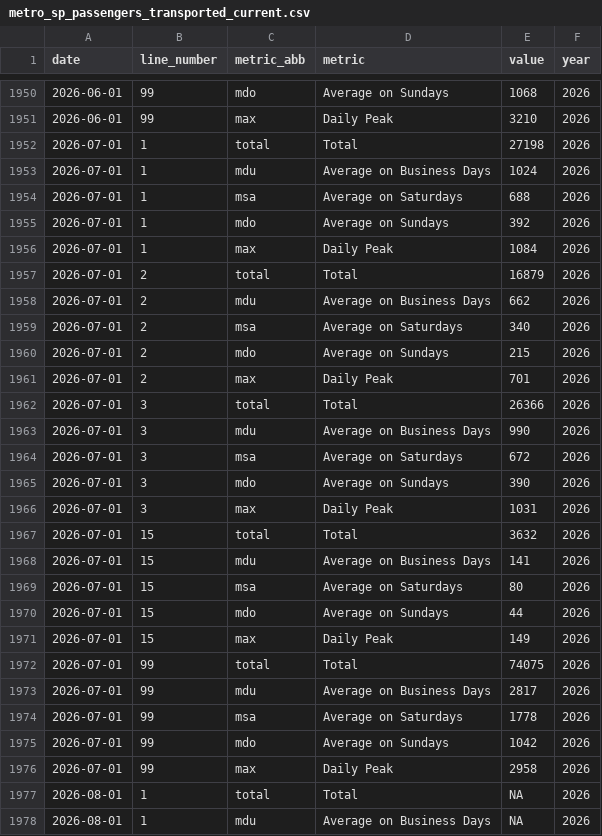
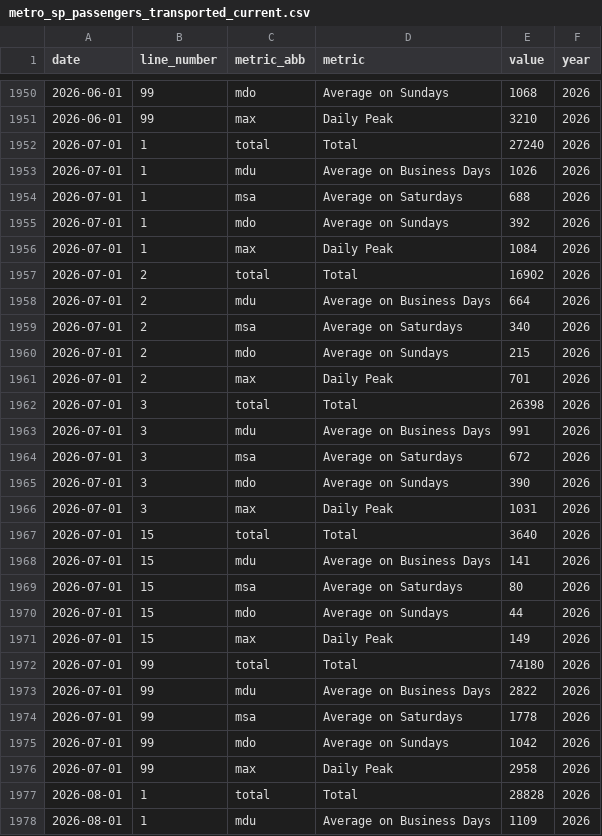
Before and after one commit to viniciusoike/metrosp, a CSV file: data-raw/outputs/processed/metro_sp_passengers_transported_current.csv, drawn as a sheet; only a part is shown, gaps mark what is left out; the diff covers the shown part only.

```diff
--- a/data-raw/outputs/processed/metro_sp_passengers_transported_current.csv
+++ b/data-raw/outputs/processed/metro_sp_passengers_transported_current.csv
@@ -1951,4 +1951,4 @@ date,line_number,metric_abb,metric,value,year
 2026-06-01,99,max,Daily Peak,3210,2026
-2026-07-01,1,total,Total,27198,2026
-2026-07-01,1,mdu,Average on Business Days,1024,2026
+2026-07-01,1,total,Total,27240,2026
+2026-07-01,1,mdu,Average on Business Days,1026,2026
 2026-07-01,1,msa,Average on Saturdays,688,2026
@@ -1956,4 +1956,4 @@ date,line_number,metric_abb,metric,value,year
 2026-07-01,1,max,Daily Peak,1084,2026
-2026-07-01,2,total,Total,16879,2026
-2026-07-01,2,mdu,Average on Business Days,662,2026
+2026-07-01,2,total,Total,16902,2026
+2026-07-01,2,mdu,Average on Business Days,664,2026
 2026-07-01,2,msa,Average on Saturdays,340,2026
@@ -1961,4 +1961,4 @@ date,line_number,metric_abb,metric,value,year
 2026-07-01,2,max,Daily Peak,701,2026
-2026-07-01,3,total,Total,26366,2026
-2026-07-01,3,mdu,Average on Business Days,990,2026
+2026-07-01,3,total,Total,26398,2026
+2026-07-01,3,mdu,Average on Business Days,991,2026
 2026-07-01,3,msa,Average on Saturdays,672,2026
@@ -1966,3 +1966,3 @@ date,line_number,metric_abb,metric,value,year
 2026-07-01,3,max,Daily Peak,1031,2026
-2026-07-01,15,total,Total,3632,2026
+2026-07-01,15,total,Total,3640,2026
 2026-07-01,15,mdu,Average on Business Days,141,2026
@@ -1971,4 +1971,4 @@ date,line_number,metric_abb,metric,value,year
 2026-07-01,15,max,Daily Peak,149,2026
-2026-07-01,99,total,Total,74075,2026
-2026-07-01,99,mdu,Average on Business Days,2817,2026
+2026-07-01,99,total,Total,74180,2026
+2026-07-01,99,mdu,Average on Business Days,2822,2026
 2026-07-01,99,msa,Average on Saturdays,1778,2026
@@ -1976,3 +1976,3 @@ date,line_number,metric_abb,metric,value,year
 2026-07-01,99,max,Daily Peak,2958,2026
-2026-08-01,1,total,Total,NA,2026
-2026-08-01,1,mdu,Average on Business Days,NA,2026
+2026-08-01,1,total,Total,28828,2026
+2026-08-01,1,mdu,Average on Business Days,1109,2026
```
Also changed, not shown: 23 edited cells elsewhere in this file, data-raw/outputs/processed/metro_sp_passengers_entrance_current.csv, data-raw/outputs/processed/metro_sp_station_averages_current.csv, 1 other file.
